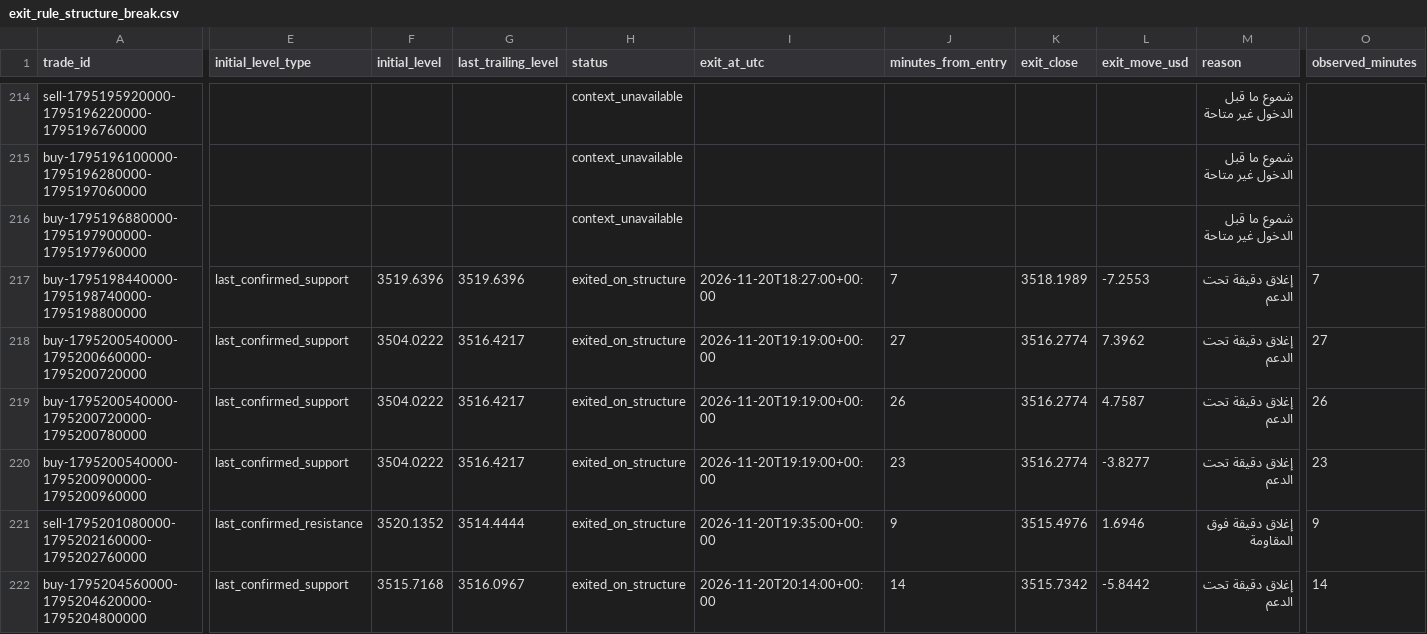
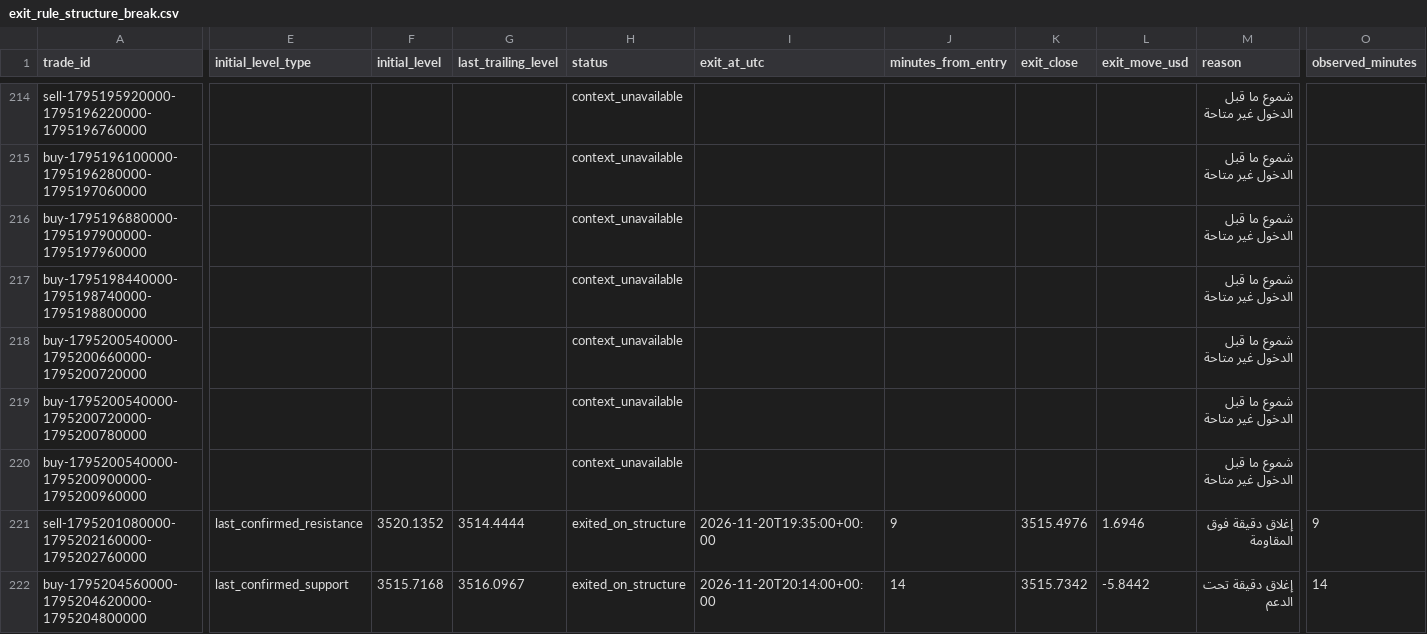
Before and after one commit to salehrbo1-cell/Alert-bot, a CSV file: research/sonic_paper/exit_rule_structure_break.csv, drawn as a sheet; only a part is shown, gaps mark what is left out; the diff names each change by its address in the sheet, - before the commit and + after, or states it on an @@ line.

```diff
--- a/research/sonic_paper/exit_rule_structure_break.csv
+++ b/research/sonic_paper/exit_rule_structure_break.csv
-E217:E220 (initial_level_type): last_confirmed_support
+E217:E220 (initial_level_type): (empty)
-F217 (initial_level): 3519.6396
+F217 (initial_level): (empty)
-G217 (last_trailing_level): 3519.6396
+G217 (last_trailing_level): (empty)
-H217:H220 (status): exited_on_structure
+H217:H220 (status): context_unavailable
-I217 (exit_at_utc): 2026-11-20T18:27:00+00:00
+I217 (exit_at_utc): (empty)
-J217 (minutes_from_entry): 7
+J217 (minutes_from_entry): (empty)
-K217 (exit_close): 3518.1989
+K217 (exit_close): (empty)
-L217 (exit_move_usd): -7.2553
+L217 (exit_move_usd): (empty)
-M217:M220 (reason): إغلاق دقيقة تحت الدعم
+M217:M220 (reason): شموع ما قبل الدخول غير متاحة
-O217 (observed_minutes): 7
+O217 (observed_minutes): (empty)
-F218:F220 (initial_level): 3504.0222
+F218:F220 (initial_level): (empty)
-G218:G220 (last_trailing_level): 3516.4217
+G218:G220 (last_trailing_level): (empty)
-I218:I220 (exit_at_utc): 2026-11-20T19:19:00+00:00
+I218:I220 (exit_at_utc): (empty)
-J218 (minutes_from_entry): 27
+J218 (minutes_from_entry): (empty)
-K218:K220 (exit_close): 3516.2774
+K218:K220 (exit_close): (empty)
-L218 (exit_move_usd): 7.3962
+L218 (exit_move_usd): (empty)
-O218 (observed_minutes): 27
+O218 (observed_minutes): (empty)
-J219 (minutes_from_entry): 26
+J219 (minutes_from_entry): (empty)
-L219 (exit_move_usd): 4.7587
+L219 (exit_move_usd): (empty)
-O219 (observed_minutes): 26
+O219 (observed_minutes): (empty)
-J220 (minutes_from_entry): 23
+J220 (minutes_from_entry): (empty)
-L220 (exit_move_usd): -3.8277
+L220 (exit_move_usd): (empty)
-O220 (observed_minutes): 23
+O220 (observed_minutes): (empty)
```
Also changed, not shown: research/sonic_paper/exit_rule_m5_structure.csv, research/sonic_paper/exit_rule_step_resistance.csv, 1 other file.
